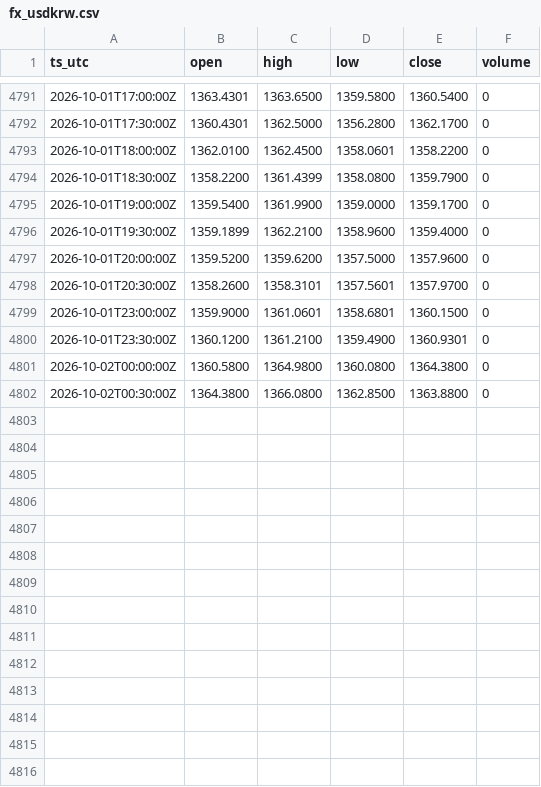
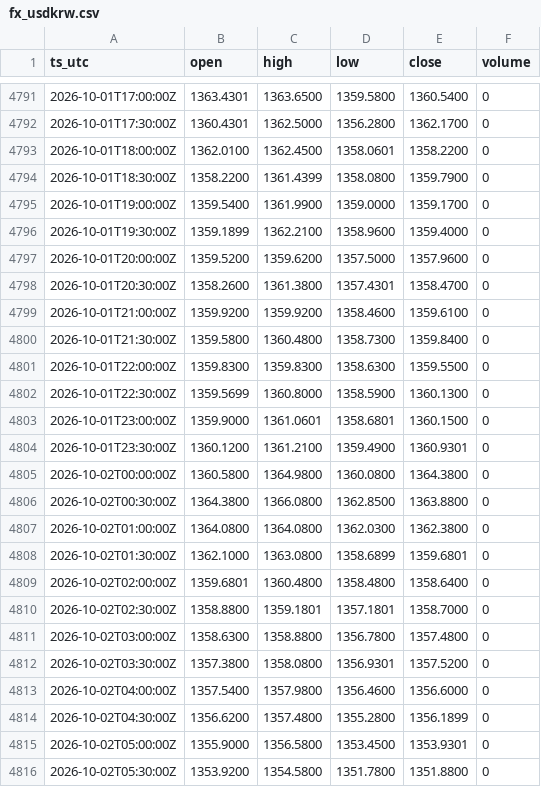
Before and after one commit to OntologyForCapital/skhynix-adr-parity, a CSV file: data/fx_usdkrw.csv, drawn as a sheet; only a part is shown, gaps mark what is left out; the diff covers the shown part only.

```diff
--- a/data/fx_usdkrw.csv
+++ b/data/fx_usdkrw.csv
@@ -4797,3 +4797,7 @@ ts_utc,open,high,low,close,volume
 2026-10-01T20:00:00Z,1359.5200,1359.6200,1357.5000,1357.9600,0
-2026-10-01T20:30:00Z,1358.2600,1358.3101,1357.5601,1357.9700,0
+2026-10-01T20:30:00Z,1358.2600,1361.3800,1357.4301,1358.4700,0
+2026-10-01T21:00:00Z,1359.9200,1359.9200,1358.4600,1359.6100,0
+2026-10-01T21:30:00Z,1359.5800,1360.4800,1358.7300,1359.8400,0
+2026-10-01T22:00:00Z,1359.8300,1359.8300,1358.6300,1359.5500,0
+2026-10-01T22:30:00Z,1359.5699,1360.8000,1358.5900,1360.1300,0
 2026-10-01T23:00:00Z,1359.9000,1361.0601,1358.6801,1360.1500,0
@@ -4802 +4806,11 @@ ts_utc,open,high,low,close,volume
 2026-10-02T00:30:00Z,1364.3800,1366.0800,1362.8500,1363.8800,0
+2026-10-02T01:00:00Z,1364.0800,1364.0800,1362.0300,1362.3800,0
+2026-10-02T01:30:00Z,1362.1000,1363.0800,1358.6899,1359.6801,0
+2026-10-02T02:00:00Z,1359.6801,1360.4800,1358.4800,1358.6400,0
+2026-10-02T02:30:00Z,1358.8800,1359.1801,1357.1801,1358.7000,0
+2026-10-02T03:00:00Z,1358.6300,1358.8800,1356.7800,1357.4800,0
+2026-10-02T03:30:00Z,1357.3800,1358.0800,1356.9301,1357.5200,0
+2026-10-02T04:00:00Z,1357.5400,1357.9800,1356.4600,1356.6000,0
+2026-10-02T04:30:00Z,1356.6200,1357.4800,1355.2800,1356.1899,0
+2026-10-02T05:00:00Z,1355.9000,1356.5800,1353.4500,1353.9301,0
+2026-10-02T05:30:00Z,1353.9200,1354.5800,1351.7800,1351.8800,0
```
Also changed, not shown: 16 added rows and 2 edited cells elsewhere in this file, data/kr_000660.csv.
